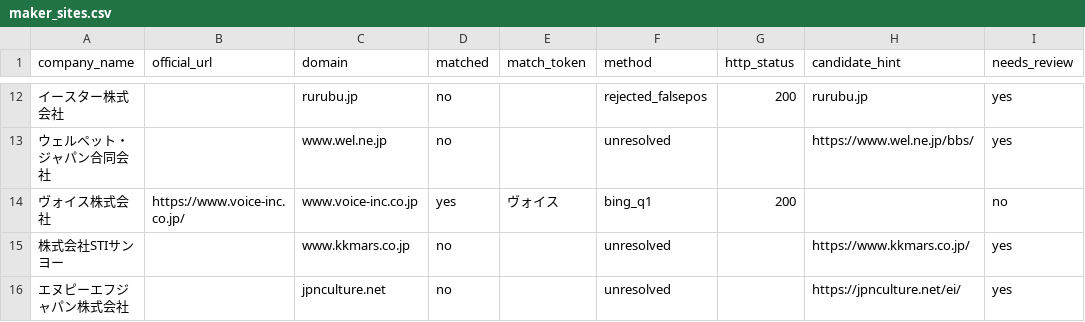
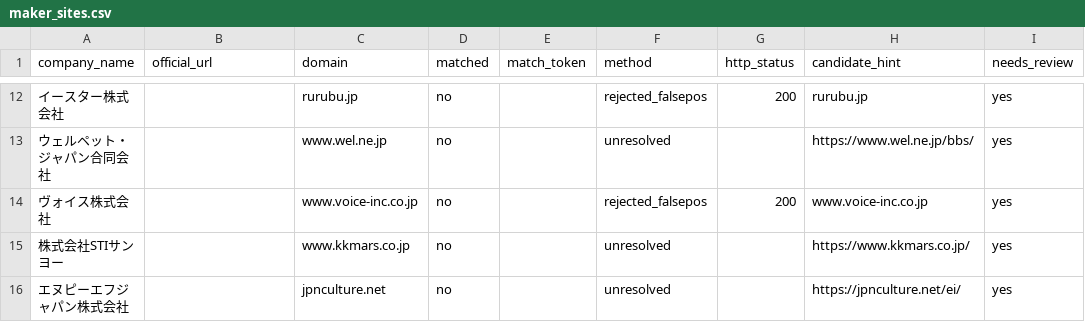
Before and after one commit to ededdeddyw/catfood-fact-analysis, a CSV file: data/maker_sites.csv, drawn as a sheet; only a part is shown, gaps mark what is left out; the diff covers the shown part only; the diff names each change by its address in the sheet, - before the commit and + after, or states it on an @@ line.

```diff
--- a/data/maker_sites.csv
+++ b/data/maker_sites.csv
-B14 (official_url): https://www.voice-inc.co.jp/
+B14 (official_url): (empty)
-D14 (matched): yes
+D14 (matched): no
-E14 (match_token): ヴォイス
+E14 (match_token): (empty)
-F14 (method): bing_q1
+F14 (method): rejected_falsepos
-H14 (candidate_hint): (empty)
+H14 (candidate_hint): www.voice-inc.co.jp
-I14 (needs_review): no
+I14 (needs_review): yes
```
Also changed, not shown: 16 edited cells elsewhere in this file, data/disclosure_matrix.csv, 4 other files.
